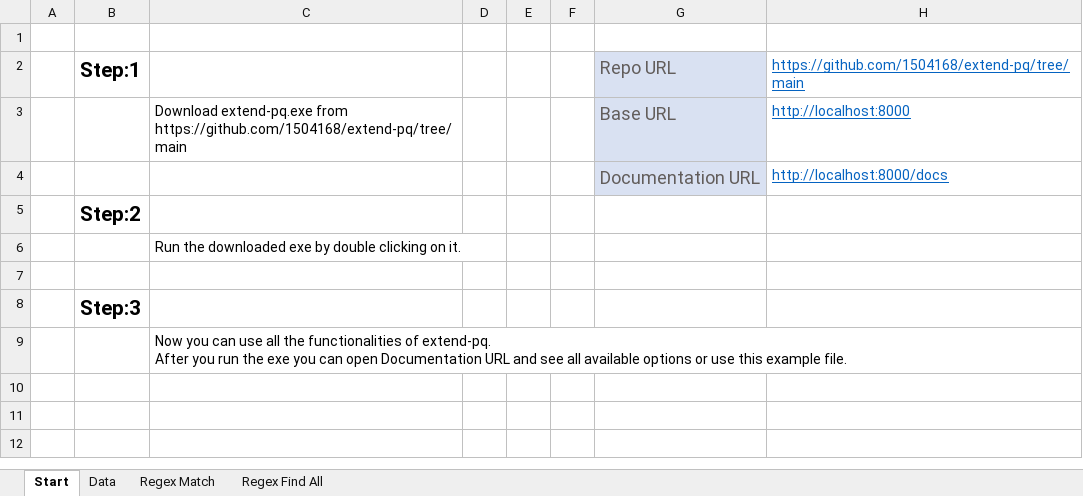
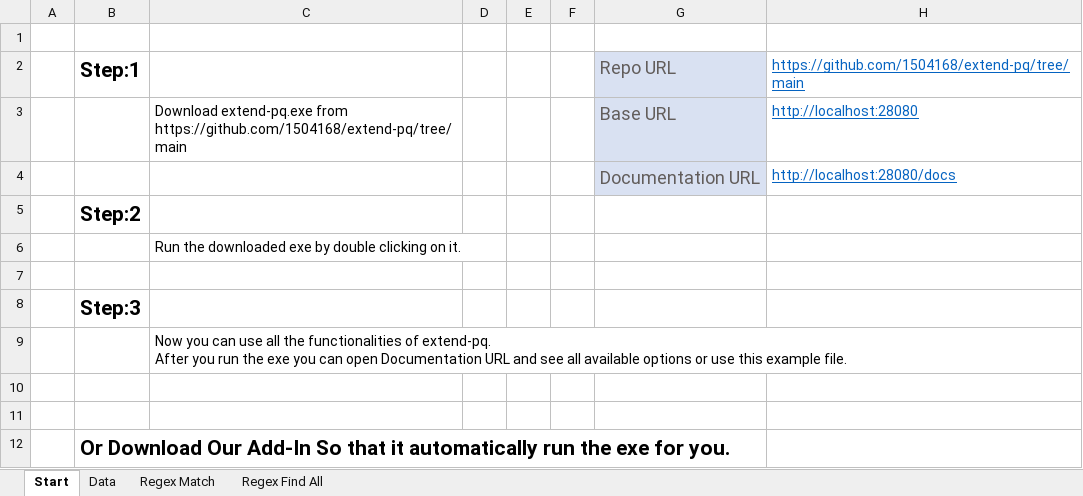
Before and after one commit to 1504168/extend-pq, an Excel workbook: Examples.xlsm, sheet Start, drawn as a sheet; values as stored, in another font and other column widths than the file's, no borders; the diff names each change by its address in the sheet, - before the commit and + after, or states it on an @@ line.

```diff
--- a/Examples.xlsm (sheet Start)
+++ b/Examples.xlsm (sheet Start)
-H3: http://localhost:8000
+H3: http://localhost:28080
-H4: http://localhost:8000/docs
+H4: http://localhost:28080/docs
+row 10: (empty)
+row 11: (empty)
+row 12:  | Or Download Our Add-In So that it automatically run the exe for you.
```
Also changed, not shown: 6 other files.
